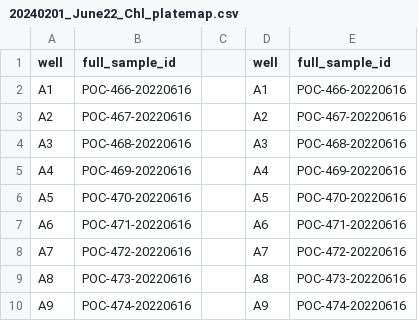
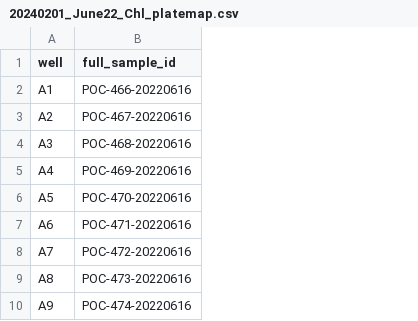
Before and after one commit to hputnam/Moorea_Pocillopora, a CSV file: data/chlorophyll/20240201_June22_Chl_platemap.csv, drawn as a sheet; only a part is shown; the diff names each change by its address in the sheet, - before the commit and + after, or states it on an @@ line.

Commit message:
updating June and Nov POC CHL

```diff
--- a/data/chlorophyll/20240201_June22_Chl_platemap.csv
+++ b/data/chlorophyll/20240201_June22_Chl_platemap.csv
-column C, empty
-column D (well), rows 2-10: A1 | A2 | A3 | A4 | A5 | A6 | A7 | A8 | A9
-column E (full_sample_id), rows 2-10: POC-466-20220616 | POC-467-20220616 | POC-468-20220616 | POC-469-20220616 | POC-470-20220616 | POC-471-20220616 | POC-472-20220616 | POC-473-20220616 | POC-474-20220616
```
